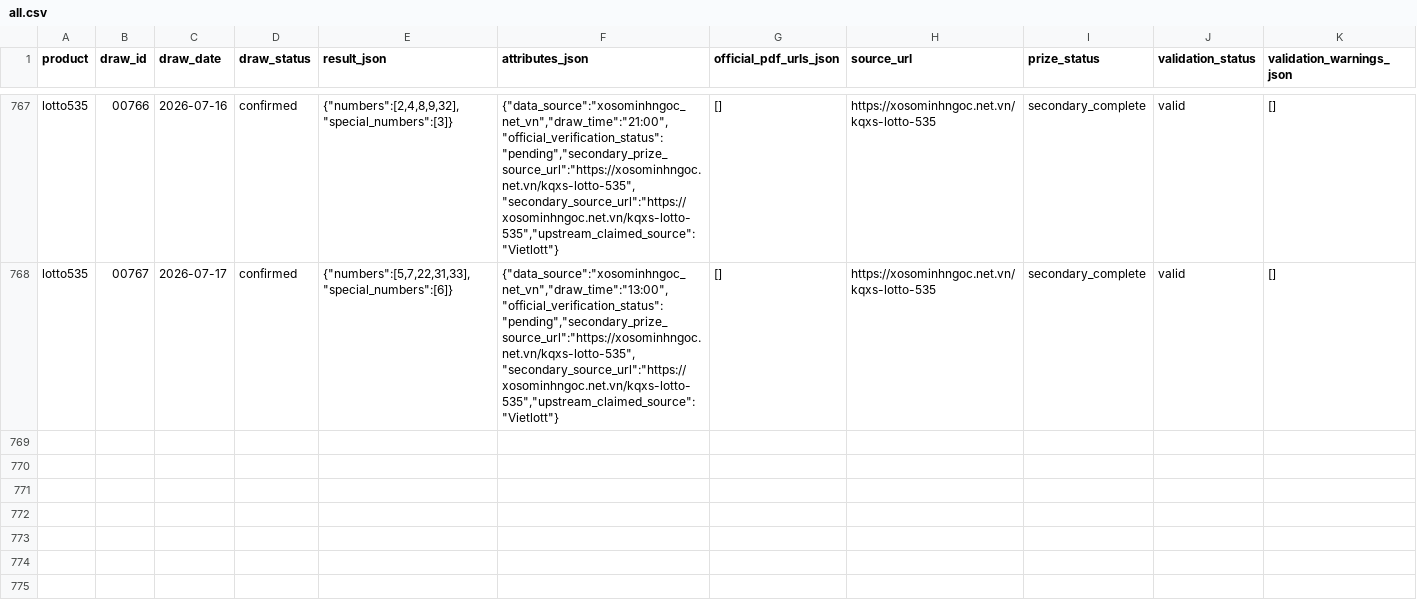
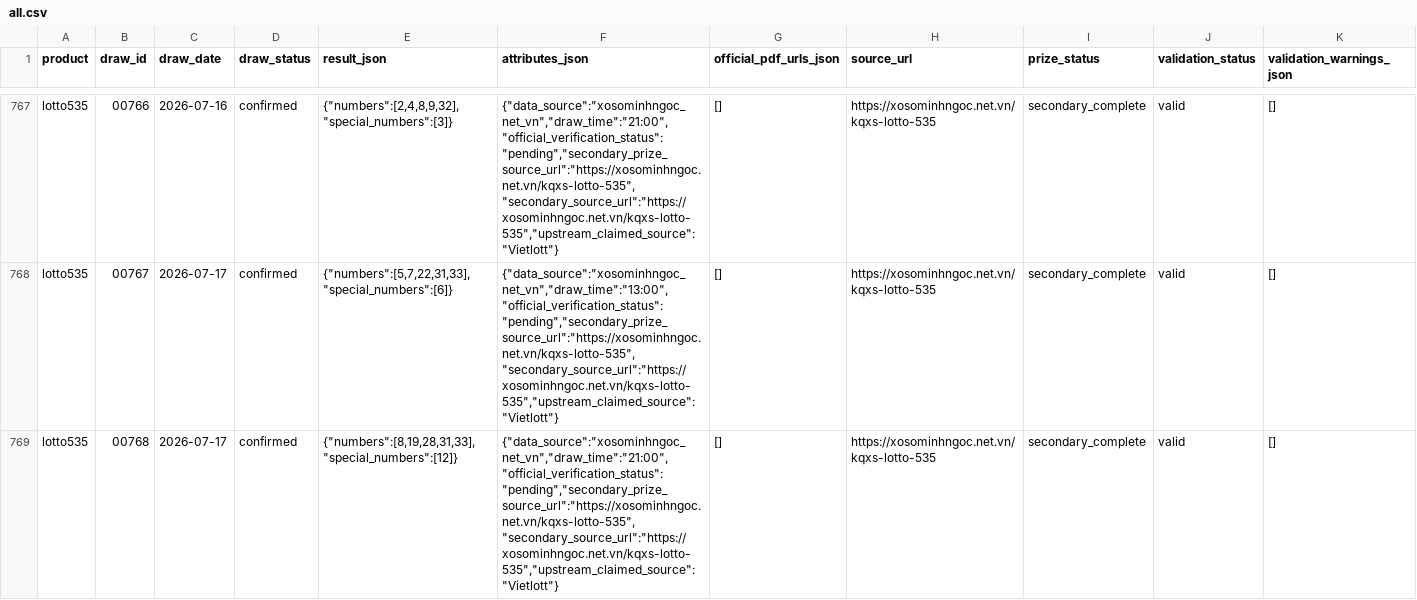
Before and after one commit to thuantn005/v5, a CSV file: data/all.csv, drawn as a sheet; only a part is shown, gaps mark what is left out; rows hold the shown columns only; the diff names each change by its address in the sheet, - before the commit and + after, or states it on an @@ line.

```diff
--- a/data/all.csv
+++ b/data/all.csv
+row 769: lotto535 | 00768 | 2026-07-17 | confirmed | {"numbers":[8,19,28,31,33],"special_numbers":[12]} | {"data_source":"xosominhngoc_net_vn","draw_time":"21:00","official_verification_status":"pending","secondary_prize_source_url":"https://xosominhngoc.net.vn/kqxs-lotto-535","secondary_source_url":"https://xosominhngoc.net.vn/kqxs-lotto-535","upstream_claimed_source":"Vietlott"} | [] | https://xosominhngoc.net.vn/kqxs-lotto-535 | secondary_complete | valid | []
```
Also changed, not shown: 5 other files.
